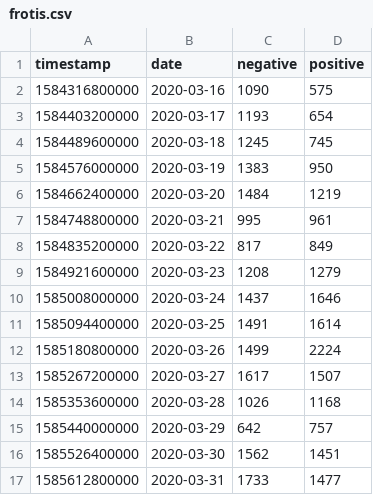
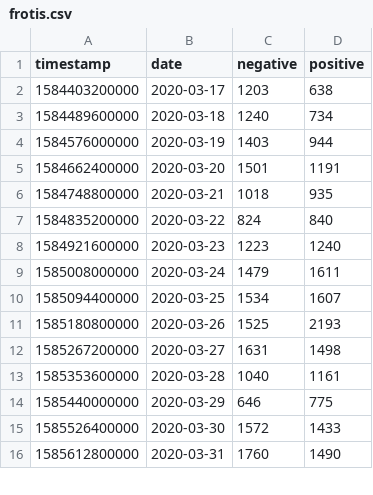
Before and after one commit to ibesora/covid-19-data, a CSV file: frotis.csv, drawn as a sheet; only a part is shown; the diff covers the shown part only.

Commit message:
Adds 2020-04-07 data

```diff
--- a/frotis.csv
+++ b/frotis.csv
@@ -1,17 +1,16 @@
 "timestamp","date","negative","positive"
-1584316800000,2020-03-16,1090,575
-1584403200000,2020-03-17,1193,654
-1584489600000,2020-03-18,1245,745
-1584576000000,2020-03-19,1383,950
-1584662400000,2020-03-20,1484,1219
-1584748800000,2020-03-21,995,961
-1584835200000,2020-03-22,817,849
-1584921600000,2020-03-23,1208,1279
-1585008000000,2020-03-24,1437,1646
-1585094400000,2020-03-25,1491,1614
-1585180800000,2020-03-26,1499,2224
-1585267200000,2020-03-27,1617,1507
-1585353600000,2020-03-28,1026,1168
-1585440000000,2020-03-29,642,757
-1585526400000,2020-03-30,1562,1451
-1585612800000,2020-03-31,1733,1477
+1584403200000,2020-03-17,1203,638
+1584489600000,2020-03-18,1240,734
+1584576000000,2020-03-19,1403,944
+1584662400000,2020-03-20,1501,1191
+1584748800000,2020-03-21,1018,935
+1584835200000,2020-03-22,824,840
+1584921600000,2020-03-23,1223,1240
+1585008000000,2020-03-24,1479,1611
+1585094400000,2020-03-25,1534,1607
+1585180800000,2020-03-26,1525,2193
+1585267200000,2020-03-27,1631,1498
+1585353600000,2020-03-28,1040,1161
+1585440000000,2020-03-29,646,775
+1585526400000,2020-03-30,1572,1433
+1585612800000,2020-03-31,1760,1490
```
Also changed, not shown: 1 added row and 12 edited cells elsewhere in this file, PCRVariation.csv, 14 other files.
